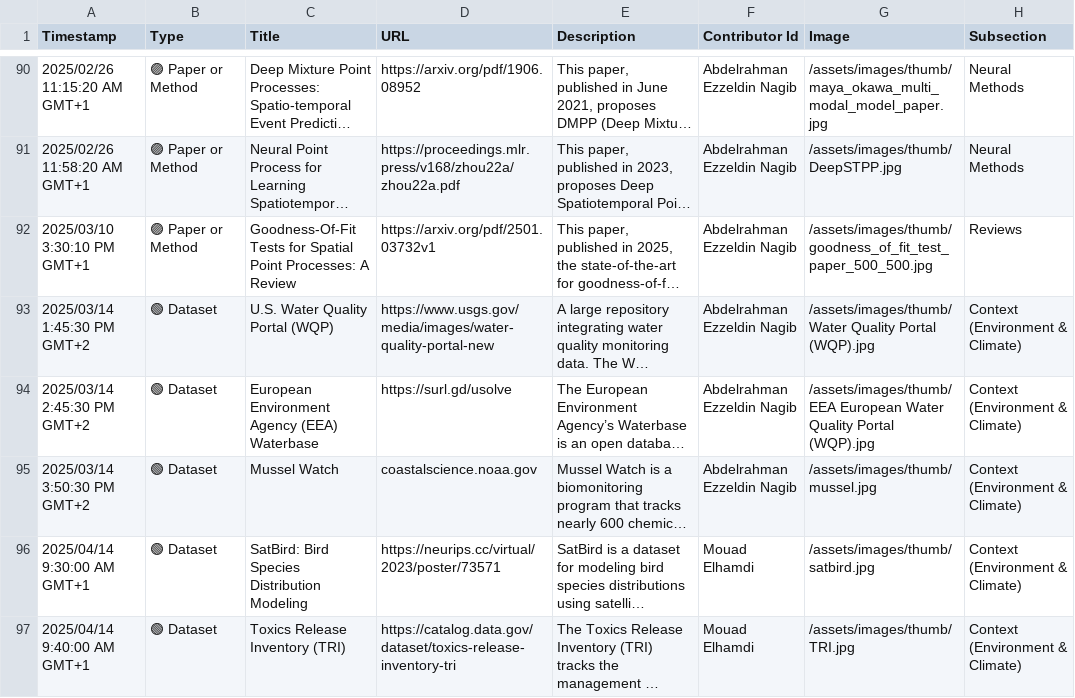
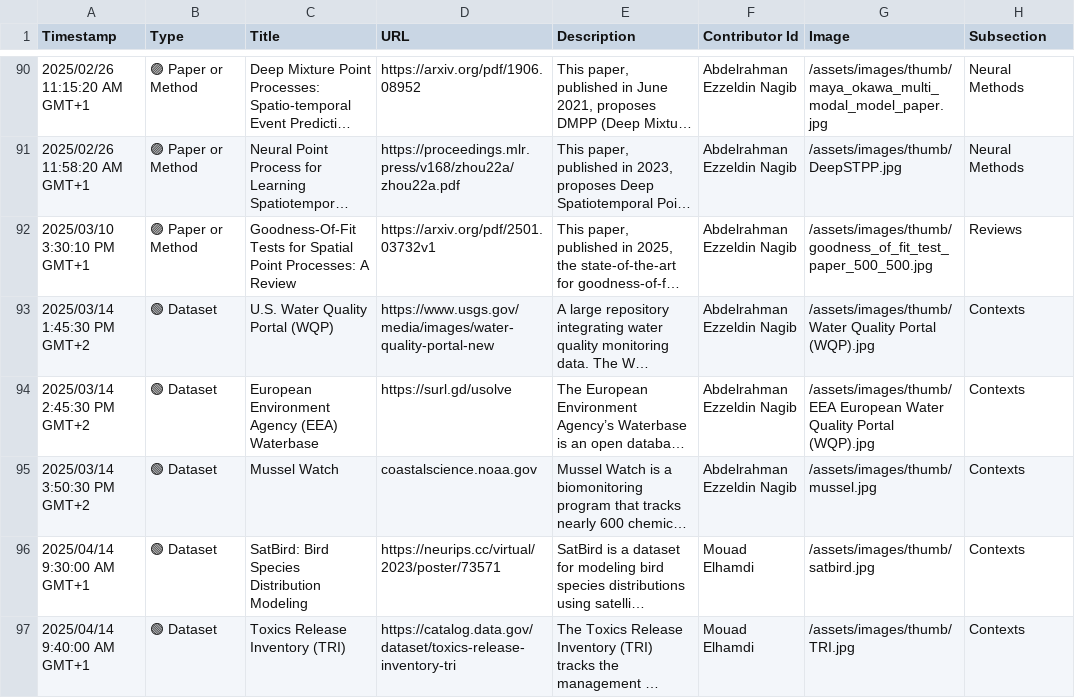
Before and after one commit to events2025/events2025.github.io, a CSV file: data/Add Item to "Events in Context" Knowledge Base.csv, drawn as a sheet; only a part is shown, gaps mark what is left out; long unchanged cells end in …; the diff covers the shown part only; the diff names each change by its address in the sheet, - before the commit and + after, or states it on an @@ line.

Commit message:
Update Add Item to "Events in Context" Knowledge Base.csv

```diff
--- a/data/Add Item to "Events in Context" Knowledge Base.csv
+++ b/data/Add Item to "Events in Context" Knowledge Base.csv
-H93:H97 (Subsection): Context (Environment & Climate)
+H93:H97 (Subsection): Contexts
```
Also changed, not shown: 24 edited cells elsewhere in this file.
